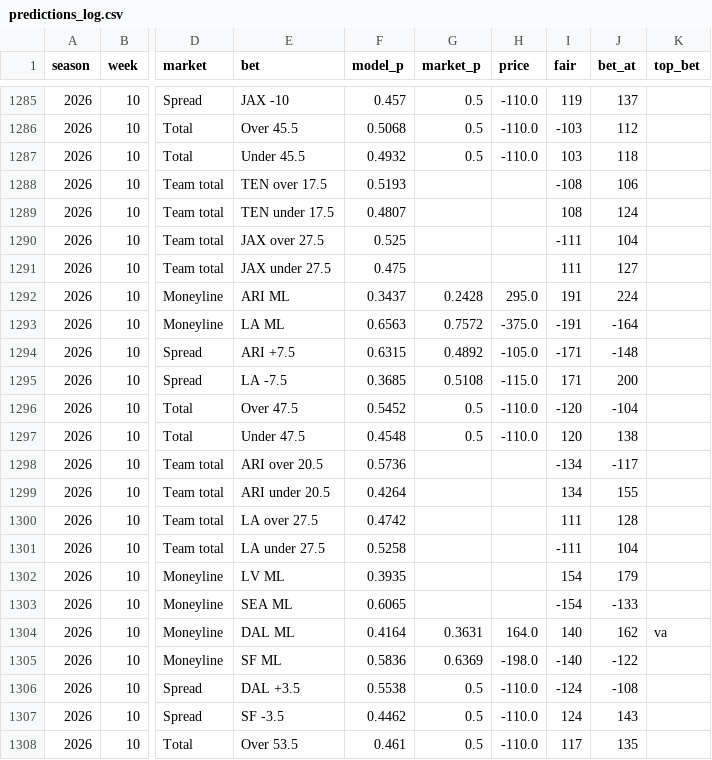
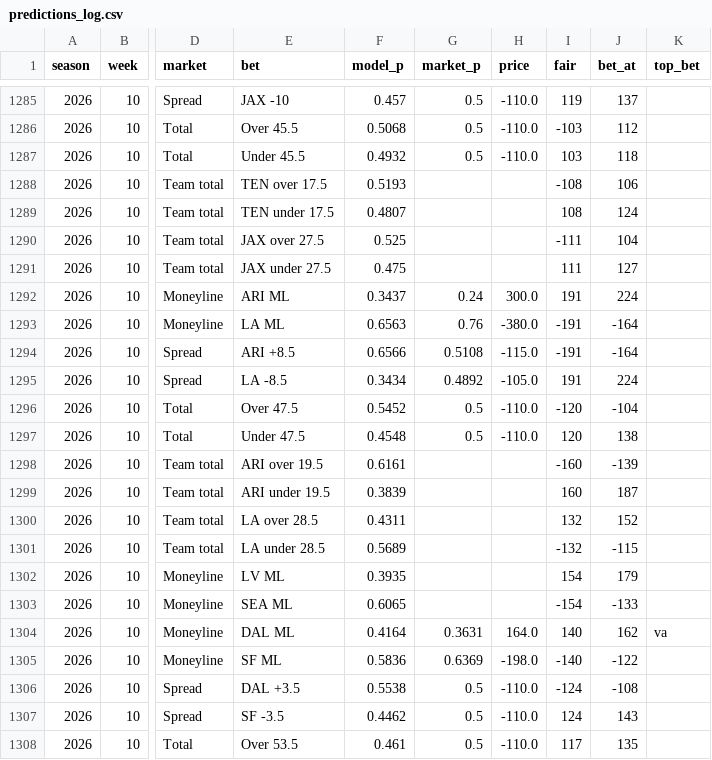
Before and after one commit to HalfWitty/FootballFriend, a CSV file: nfl_data/predictions_log.csv, drawn as a sheet; only a part is shown, gaps mark what is left out; the diff covers the shown part only; the diff names each change by its address in the sheet, - before the commit and + after, or states it on an @@ line.

```diff
--- a/nfl_data/predictions_log.csv
+++ b/nfl_data/predictions_log.csv
-G1292 (market_p): 0.2428
+G1292 (market_p): 0.24
-H1292 (price): 295.0
+H1292 (price): 300.0
-G1293 (market_p): 0.7572
+G1293 (market_p): 0.76
-H1293 (price): -375.0
+H1293 (price): -380.0
-E1294 (bet): ARI +7.5
+E1294 (bet): ARI +8.5
-F1294 (model_p): 0.6315
+F1294 (model_p): 0.6566
-G1294 (market_p): 0.4892
+G1294 (market_p): 0.5108
-H1294 (price): -105.0
+H1294 (price): -115.0
-I1294 (fair): -171
+I1294 (fair): -191
-J1294 (bet_at): -148
+J1294 (bet_at): -164
-E1295 (bet): LA -7.5
+E1295 (bet): LA -8.5
-F1295 (model_p): 0.3685
+F1295 (model_p): 0.3434
-G1295 (market_p): 0.5108
+G1295 (market_p): 0.4892
-H1295 (price): -115.0
+H1295 (price): -105.0
-I1295 (fair): 171
+I1295 (fair): 191
-J1295 (bet_at): 200
+J1295 (bet_at): 224
-E1298 (bet): ARI over 20.5
+E1298 (bet): ARI over 19.5
-F1298 (model_p): 0.5736
+F1298 (model_p): 0.6161
-I1298 (fair): -134
+I1298 (fair): -160
-J1298 (bet_at): -117
+J1298 (bet_at): -139
-E1299 (bet): ARI under 20.5
+E1299 (bet): ARI under 19.5
-F1299 (model_p): 0.4264
+F1299 (model_p): 0.3839
-I1299 (fair): 134
+I1299 (fair): 160
-J1299 (bet_at): 155
+J1299 (bet_at): 187
-E1300 (bet): LA over 27.5
+E1300 (bet): LA over 28.5
-F1300 (model_p): 0.4742
+F1300 (model_p): 0.4311
-I1300 (fair): 111
+I1300 (fair): 132
-J1300 (bet_at): 128
+J1300 (bet_at): 152
-E1301 (bet): LA under 27.5
+E1301 (bet): LA under 28.5
-F1301 (model_p): 0.5258
+F1301 (model_p): 0.5689
-I1301 (fair): -111
+I1301 (fair): -132
-J1301 (bet_at): 104
+J1301 (bet_at): -115
```
Also changed, not shown: 135 edited cells elsewhere in this file, 1 other file.
